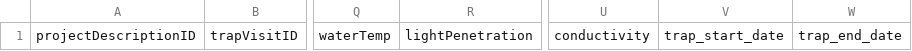
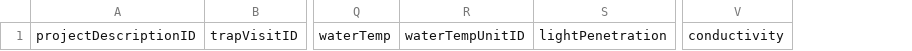
Before and after one commit to SRJPE/jpe-tisdale-edi, a CSV file: data/current_year_tisdale_trap.csv, drawn as a sheet; only a part is shown, gaps mark what is left out; removed rows and columns are numbered as before the commit, all else as after; the diff names each change by its address in the sheet, - before the commit and + after, or states it on an @@ line.

```diff
--- a/data/current_year_tisdale_trap.csv
+++ b/data/current_year_tisdale_trap.csv
+column R, row 1: waterTempUnitID
-column V, row 1: trap_start_date
-column W, row 1: trap_end_date
```
Also changed, not shown: data/current_year_tisdale_recapture.csv, 1 other file.
